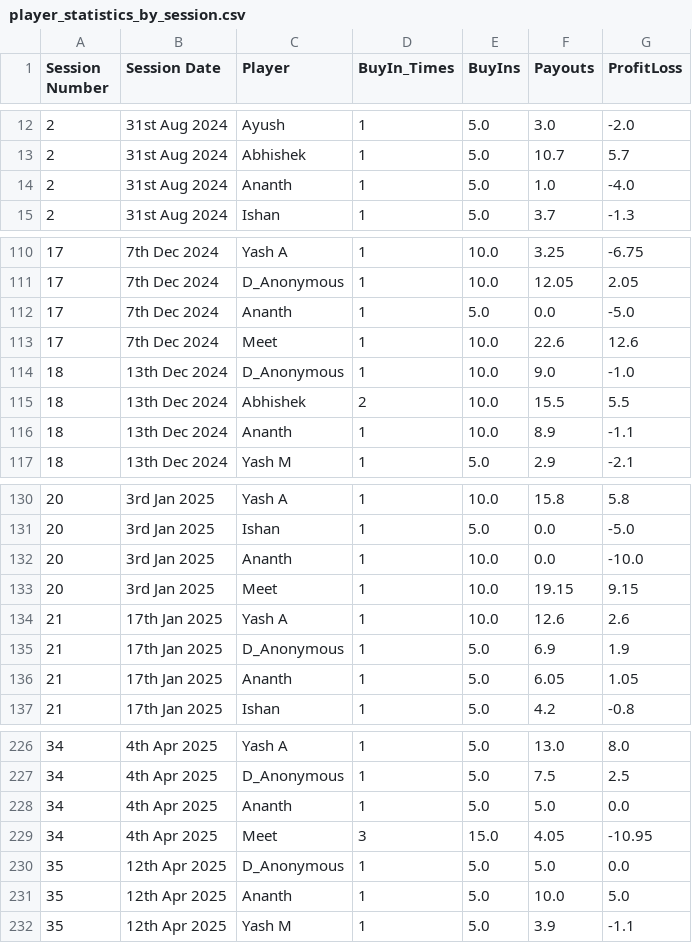
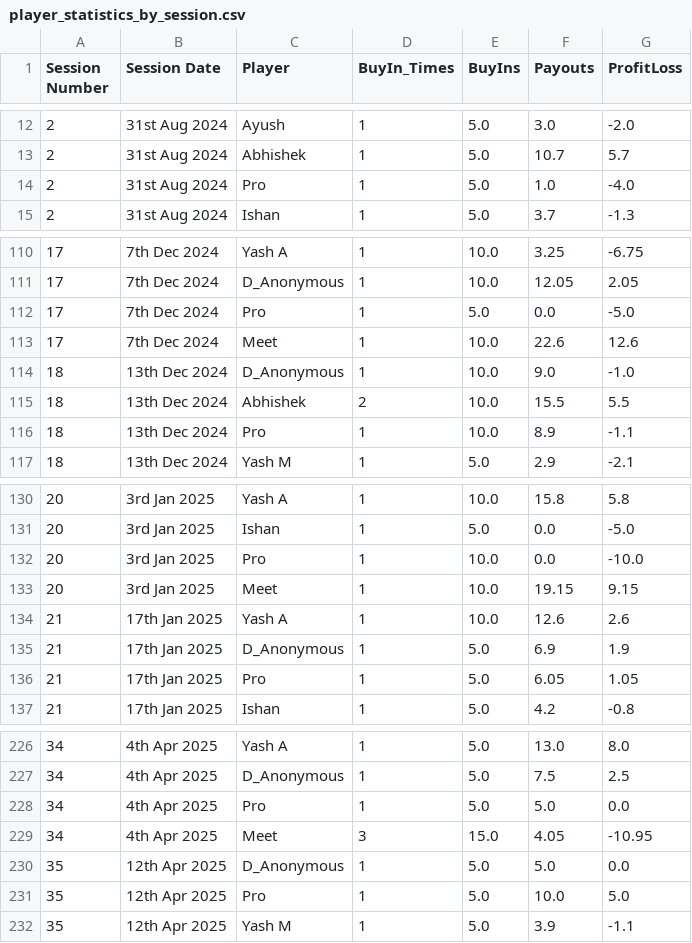
Before and after one commit to meet989898/Poker-Stats, a CSV file: player_statistics_by_session.csv, drawn as a sheet; only a part is shown, gaps mark what is left out; the diff covers the shown part only.

```diff
--- a/player_statistics_by_session.csv
+++ b/player_statistics_by_session.csv
@@ -13,3 +13,3 @@ Session Number,Session Date,Player,BuyIn_Times,BuyIns,Payouts,ProfitLoss
 2,31st Aug 2024,Abhishek,1,5.0,10.7,5.7
-2,31st Aug 2024,Ananth,1,5.0,1.0,-4.0
+2,31st Aug 2024,Pro,1,5.0,1.0,-4.0
 2,31st Aug 2024,Ishan,1,5.0,3.7,-1.3
@@ -111,3 +111,3 @@ Session Number,Session Date,Player,BuyIn_Times,BuyIns,Payouts,ProfitLoss
 17,7th Dec 2024,D_Anonymous,1,10.0,12.05,2.05
-17,7th Dec 2024,Ananth,1,5.0,0.0,-5.0
+17,7th Dec 2024,Pro,1,5.0,0.0,-5.0
 17,7th Dec 2024,Meet,1,10.0,22.6,12.6
@@ -115,3 +115,3 @@ Session Number,Session Date,Player,BuyIn_Times,BuyIns,Payouts,ProfitLoss
 18,13th Dec 2024,Abhishek,2,10.0,15.5,5.5
-18,13th Dec 2024,Ananth,1,10.0,8.9,-1.1
+18,13th Dec 2024,Pro,1,10.0,8.9,-1.1
 18,13th Dec 2024,Yash M,1,5.0,2.9,-2.1
@@ -131,3 +131,3 @@ Session Number,Session Date,Player,BuyIn_Times,BuyIns,Payouts,ProfitLoss
 20,3rd Jan 2025,Ishan,1,5.0,0.0,-5.0
-20,3rd Jan 2025,Ananth,1,10.0,0.0,-10.0
+20,3rd Jan 2025,Pro,1,10.0,0.0,-10.0
 20,3rd Jan 2025,Meet,1,10.0,19.15,9.15
@@ -135,3 +135,3 @@ Session Number,Session Date,Player,BuyIn_Times,BuyIns,Payouts,ProfitLoss
 21,17th Jan 2025,D_Anonymous,1,5.0,6.9,1.9
-21,17th Jan 2025,Ananth,1,5.0,6.05,1.05
+21,17th Jan 2025,Pro,1,5.0,6.05,1.05
 21,17th Jan 2025,Ishan,1,5.0,4.2,-0.8
@@ -227,6 +227,6 @@ Session Number,Session Date,Player,BuyIn_Times,BuyIns,Payouts,ProfitLoss
 34,4th Apr 2025,D_Anonymous,1,5.0,7.5,2.5
-34,4th Apr 2025,Ananth,1,5.0,5.0,0.0
+34,4th Apr 2025,Pro,1,5.0,5.0,0.0
 34,4th Apr 2025,Meet,3,15.0,4.05,-10.95
 35,12th Apr 2025,D_Anonymous,1,5.0,5.0,0.0
-35,12th Apr 2025,Ananth,1,5.0,10.0,5.0
+35,12th Apr 2025,Pro,1,5.0,10.0,5.0
 35,12th Apr 2025,Yash M,1,5.0,3.9,-1.1
```
Also changed, not shown: 33 edited cells elsewhere in this file, 1 other file.
